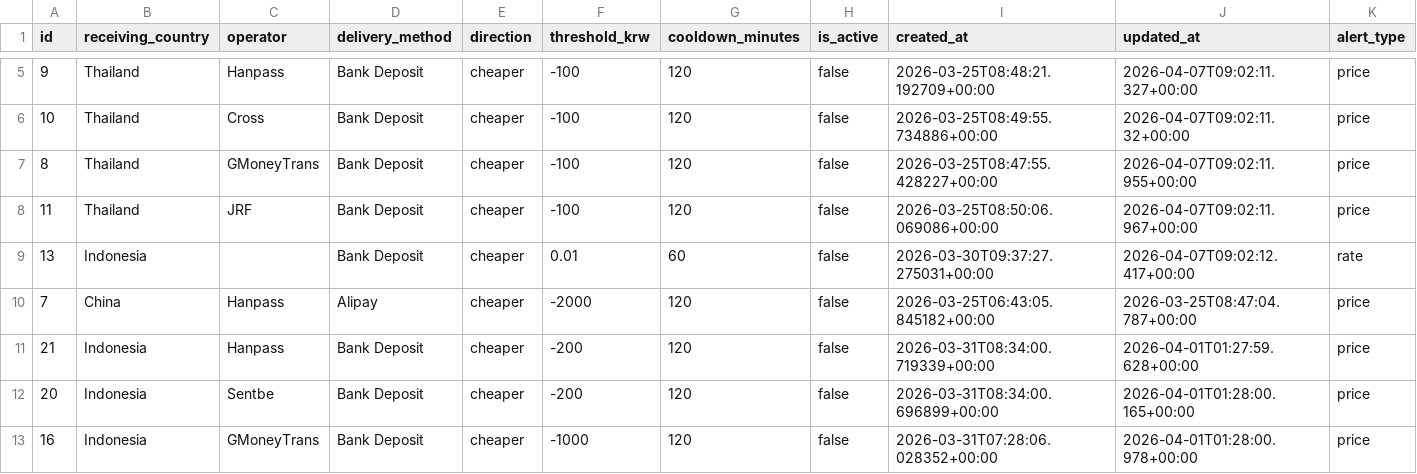
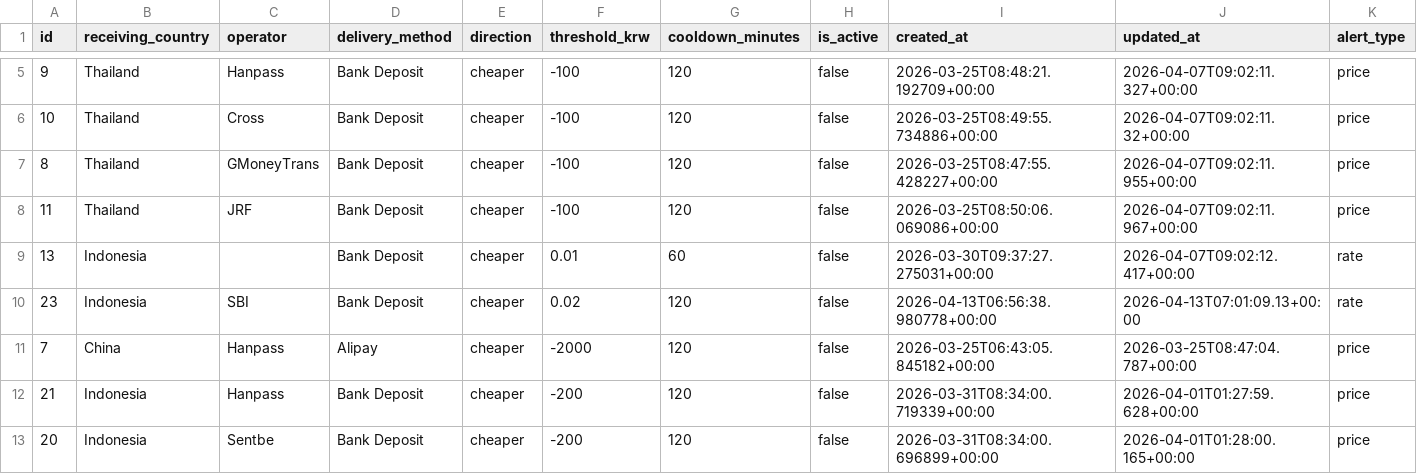
Before and after one commit to kevinlanovwork-coder/dashboard, a CSV file: backups/alert_rules.csv, drawn as a sheet; only a part is shown, gaps mark what is left out; the shorter side is filled out with more unchanged rows.

```diff
--- a/backups/alert_rules.csv
+++ b/backups/alert_rules.csv
@@ -9,2 +9,3 @@ id,receiving_country,operator,delivery_method,direction,threshold_krw,cooldown_m
 13,Indonesia,,Bank Deposit,cheaper,0.01,60,false,2026-03-30T09:37:27.275031+00:00,2026-04-07T09:02:12.417+00:00,rate
+23,Indonesia,SBI,Bank Deposit,cheaper,0.02,120,false,2026-04-13T06:56:38.980778+00:00,2026-04-13T07:01:09.13+00:00,rate
 7,China,Hanpass,Alipay,cheaper,-2000,120,false,2026-03-25T06:43:05.845182+00:00,2026-03-25T08:47:04.787+00:00,price
```
Also changed, not shown: backups/service_fees.csv, 1 other file.
